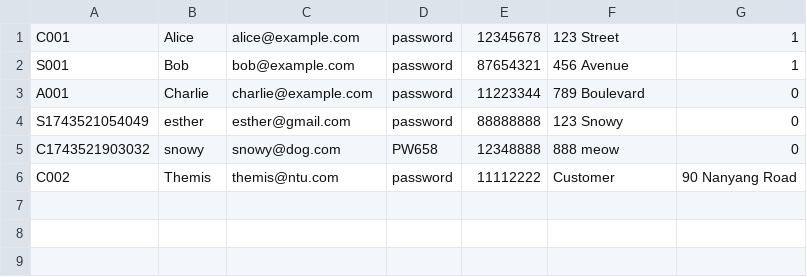
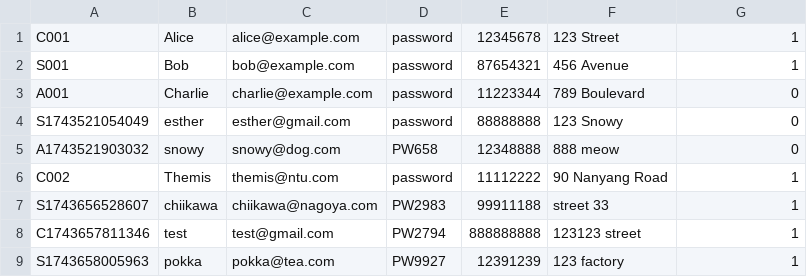
Before and after one commit to elyhansee/OODPGROUP5, a CSV file: src/data/users.csv, drawn as a sheet.

```diff
--- a/src/data/users.csv
+++ b/src/data/users.csv
@@ -4,3 +4,6 @@ A001,Charlie,charlie@example.com,password,11223344,789 Boulevard,0
 S1743521054049,esther,esther@gmail.com,password,88888888,123 Snowy,0
-C1743521903032,snowy,snowy@dog.com,PW658,12348888,888 meow,0
-C002,Themis,themis@ntu.com,password,11112222,Customer,90 Nanyang Road
+A1743521903032,snowy,snowy@dog.com,PW658,12348888,888 meow,0
+C002,Themis,themis@ntu.com,password,11112222,90 Nanyang Road,1
+S1743656528607,chiikawa,chiikawa@nagoya.com,PW2983,99911188,street 33,1
+C1743657811346,test,test@gmail.com,PW2794,888888888,123123 street,1
+S1743658005963,pokka,pokka@tea.com,PW9927,12391239,123 factory,1
```
Also changed, not shown: 4 other files.
